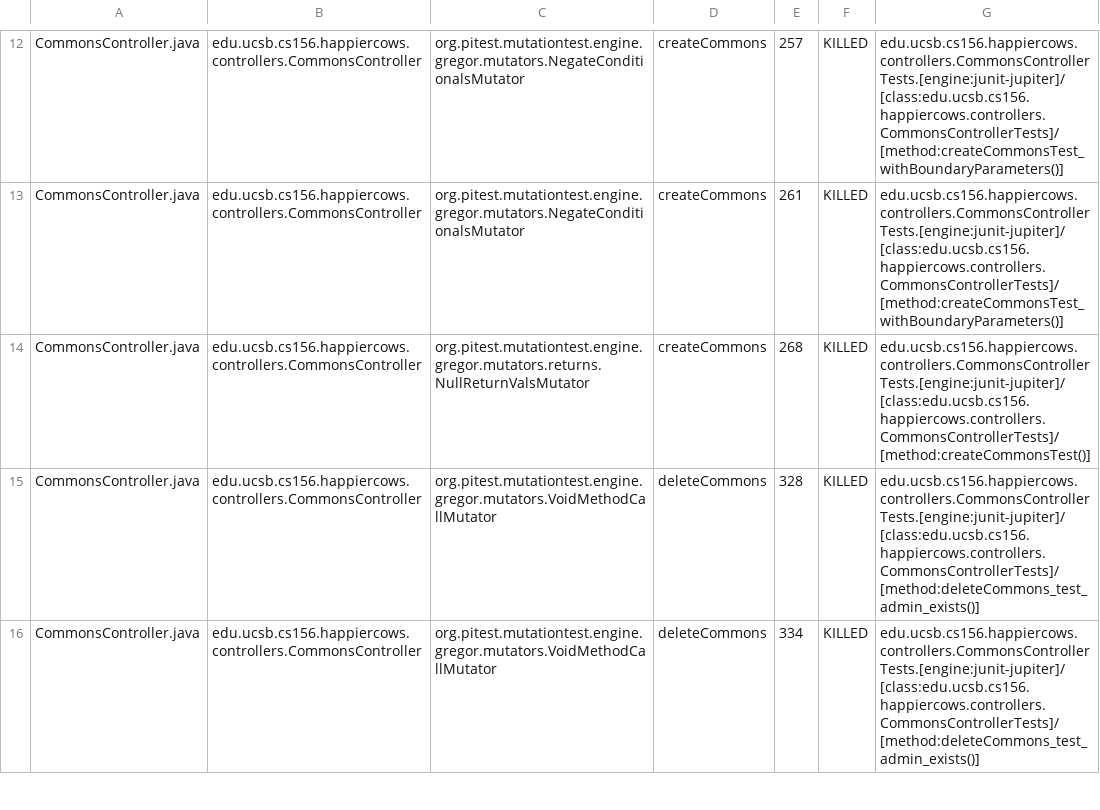
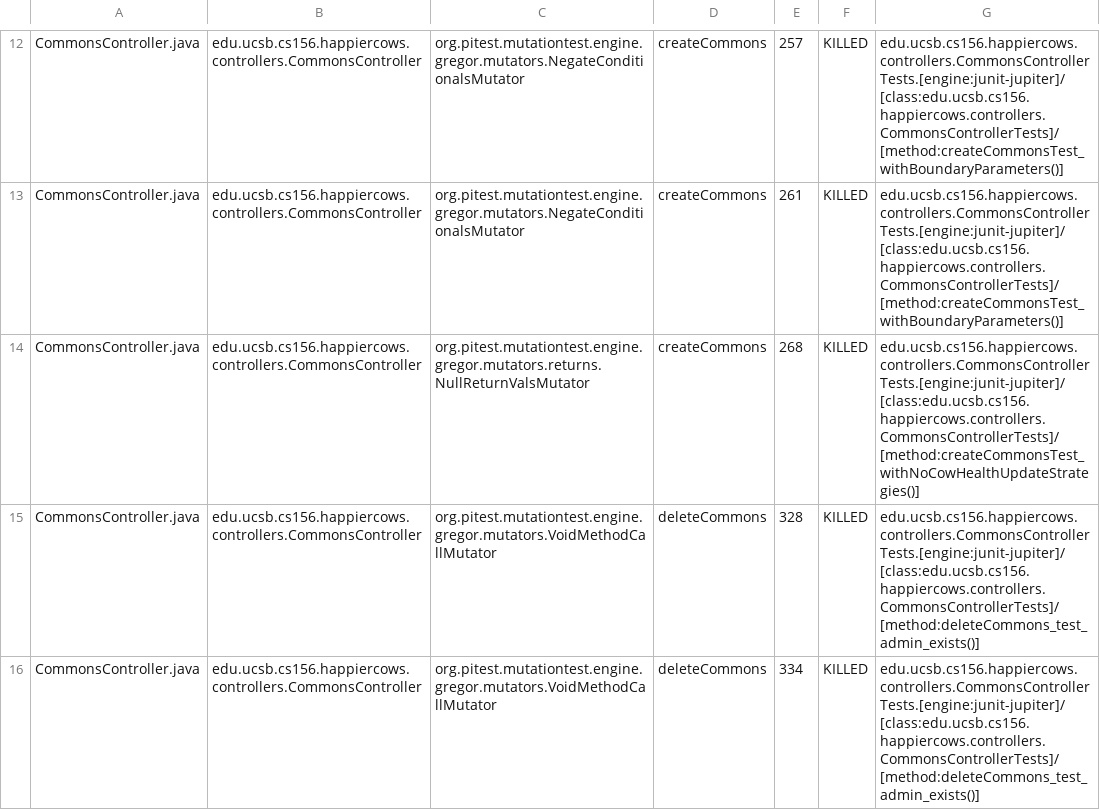
Before and after one commit to ucsb-cs156-s24/proj-happycows-s24-4pm-6, a CSV file: prs/47/pitest/mutations.csv, drawn as a sheet; only a part is shown, gaps mark what is left out; the diff covers the shown part only.

Commit message:
Deploying to gh-pages from @ ucsb-cs156-s24/proj-happycows-s24-4pm-6@8b1161977d76c794e68b3f46c7670cbc37699783 🚀

```diff
--- a/prs/47/pitest/mutations.csv
+++ b/prs/47/pitest/mutations.csv
@@ -13,3 +13,3 @@ CommonsController.java,edu.ucsb.cs156.happiercows.controllers.CommonsController,
 CommonsController.java,edu.ucsb.cs156.happiercows.controllers.CommonsController,org.pitest.mutationtest.engine.gregor.mutators.NegateConditionalsMutator,createCommons,261,KILLED,edu.ucsb.cs156.happiercows.controllers.CommonsControllerTests.[engine:junit-jupiter]/[class:edu.ucsb.cs156.happiercows.controllers.CommonsControllerTests]/[method:createCommonsTest_withBoundaryParameters()]
-CommonsController.java,edu.ucsb.cs156.happiercows.controllers.CommonsController,org.pitest.mutationtest.engine.gregor.mutators.returns.NullReturnValsMutator,createCommons,268,KILLED,edu.ucsb.cs156.happiercows.controllers.CommonsControllerTests.[engine:junit-jupiter]/[class:edu.ucsb.cs156.happiercows.controllers.CommonsControllerTests]/[method:createCommonsTest()]
+CommonsController.java,edu.ucsb.cs156.happiercows.controllers.CommonsController,org.pitest.mutationtest.engine.gregor.mutators.returns.NullReturnValsMutator,createCommons,268,KILLED,edu.ucsb.cs156.happiercows.controllers.CommonsControllerTests.[engine:junit-jupiter]/[class:edu.ucsb.cs156.happiercows.controllers.CommonsControllerTests]/[method:createCommonsTest_withNoCowHealthUpdateStrategies()]
 CommonsController.java,edu.ucsb.cs156.happiercows.controllers.CommonsController,org.pitest.mutationtest.engine.gregor.mutators.VoidMethodCallMutator,deleteCommons,328,KILLED,edu.ucsb.cs156.happiercows.controllers.CommonsControllerTests.[engine:junit-jupiter]/[class:edu.ucsb.cs156.happiercows.controllers.CommonsControllerTests]/[method:deleteCommons_test_admin_exists()]
```
Also changed, not shown: 27 edited cells elsewhere in this file, 49 other files.
